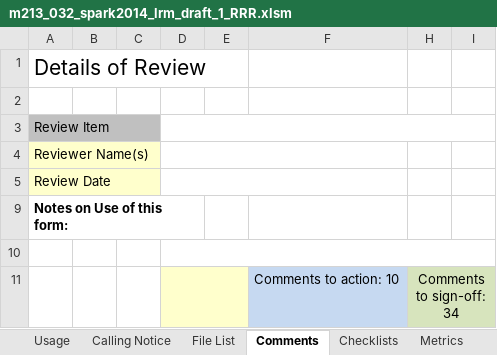
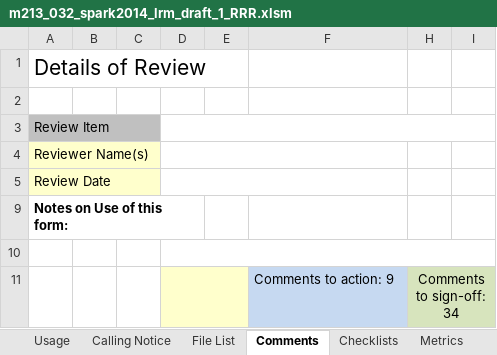
Before and after one commit to AdaCore/spark2014, an Excel workbook: lrm/review/draft_1_13022013/m213_032_spark2014_lrm_draft_1_RRR.xlsm, sheet Comments, drawn as a sheet; only a part is shown; values as stored, in another font and other column widths than the file's, no borders; conditional formats not drawn; the diff covers the shown part only; the diff names each change by its address in the sheet, - before the commit and + after, or states it on an @@ line.

```diff
--- a/lrm/review/draft_1_13022013/m213_032_spark2014_lrm_draft_1_RRR.xlsm (sheet Comments)
+++ b/lrm/review/draft_1_13022013/m213_032_spark2014_lrm_draft_1_RRR.xlsm (sheet Comments)
-F11: Comments to action: 10
+F11: Comments to action: 9
```
Also changed, not shown: 8 edited cells and cell formats elsewhere in this sheet, sheet Metrics, sheet Summary and Sign Off.
